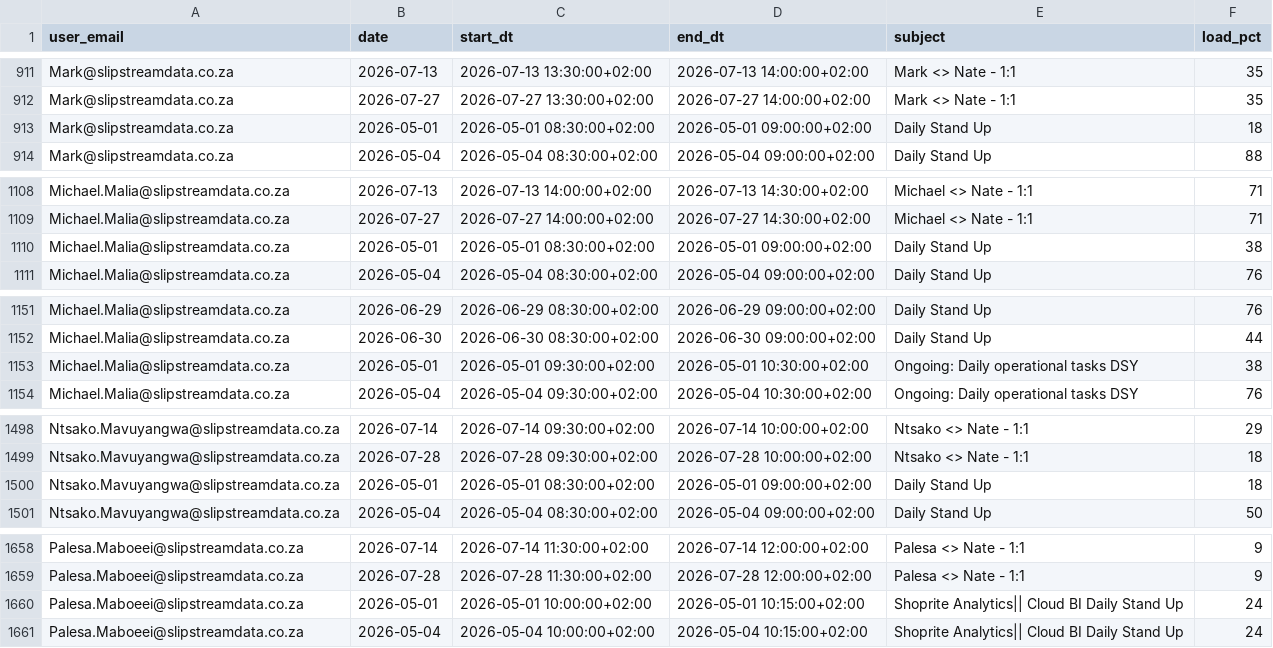
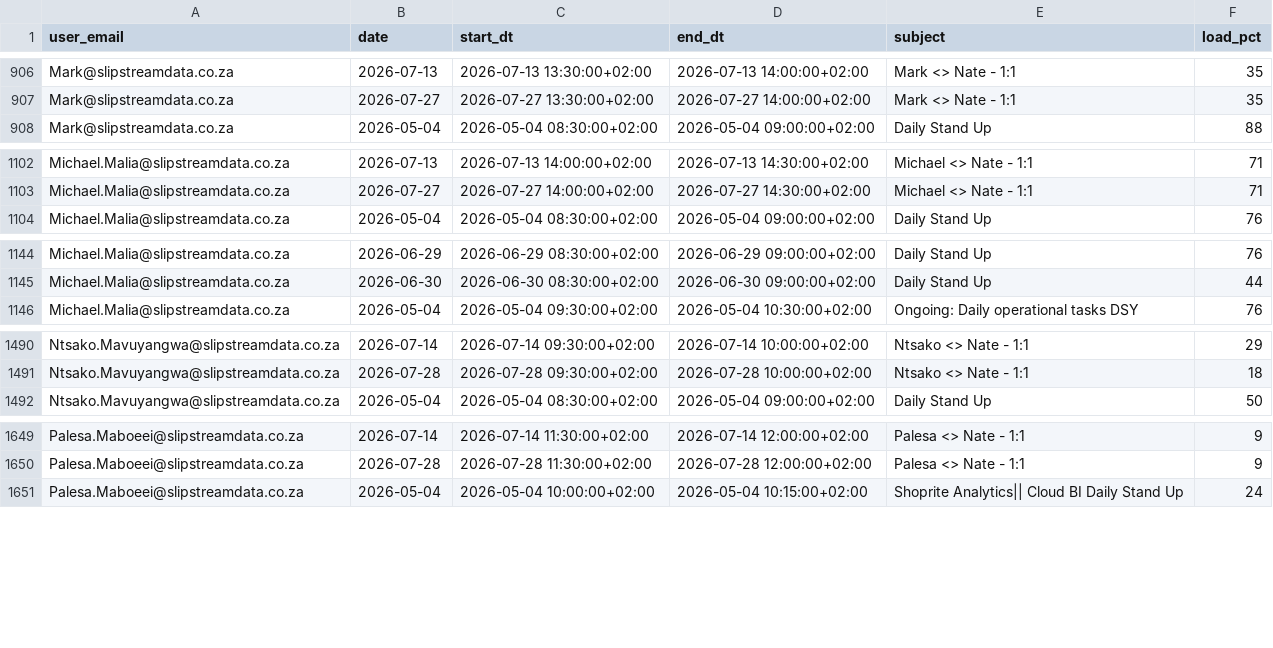
Before and after one commit to ThandoCalana/resource_scheduling, a CSV file: Schedule/outlook_events.csv, drawn as a sheet; only a part is shown, gaps mark what is left out; the diff covers the shown part only.

```diff
--- a/Schedule/outlook_events.csv
+++ b/Schedule/outlook_events.csv
@@ -912,3 +907,2 @@ Mark@slipstreamdata.co.za,2026-07-13,2026-07-13 13:30:00+02:00,2026-07-13 14:00:
 Mark@slipstreamdata.co.za,2026-07-27,2026-07-27 13:30:00+02:00,2026-07-27 14:00:00+02:00,Mark <> Nate - 1:1,35
-Mark@slipstreamdata.co.za,2026-05-01,2026-05-01 08:30:00+02:00,2026-05-01 09:00:00+02:00,Daily Stand Up,18
 Mark@slipstreamdata.co.za,2026-05-04,2026-05-04 08:30:00+02:00,2026-05-04 09:00:00+02:00,Daily Stand Up,88
@@ -1109,3 +1103,2 @@ Michael.Malia@slipstreamdata.co.za,2026-07-13,2026-07-13 14:00:00+02:00,2026-07-
 Michael.Malia@slipstreamdata.co.za,2026-07-27,2026-07-27 14:00:00+02:00,2026-07-27 14:30:00+02:00,Michael <> Nate - 1:1,71
-Michael.Malia@slipstreamdata.co.za,2026-05-01,2026-05-01 08:30:00+02:00,2026-05-01 09:00:00+02:00,Daily Stand Up,38
 Michael.Malia@slipstreamdata.co.za,2026-05-04,2026-05-04 08:30:00+02:00,2026-05-04 09:00:00+02:00,Daily Stand Up,76
@@ -1152,3 +1145,2 @@ Michael.Malia@slipstreamdata.co.za,2026-06-29,2026-06-29 08:30:00+02:00,2026-06-
 Michael.Malia@slipstreamdata.co.za,2026-06-30,2026-06-30 08:30:00+02:00,2026-06-30 09:00:00+02:00,Daily Stand Up,44
-Michael.Malia@slipstreamdata.co.za,2026-05-01,2026-05-01 09:30:00+02:00,2026-05-01 10:30:00+02:00,Ongoing: Daily operational tasks DSY,38
 Michael.Malia@slipstreamdata.co.za,2026-05-04,2026-05-04 09:30:00+02:00,2026-05-04 10:30:00+02:00,Ongoing: Daily operational tasks DSY,76
@@ -1499,3 +1491,2 @@ Ntsako.Mavuyangwa@slipstreamdata.co.za,2026-07-14,2026-07-14 09:30:00+02:00,2026
 Ntsako.Mavuyangwa@slipstreamdata.co.za,2026-07-28,2026-07-28 09:30:00+02:00,2026-07-28 10:00:00+02:00,Ntsako <> Nate - 1:1,18
-Ntsako.Mavuyangwa@slipstreamdata.co.za,2026-05-01,2026-05-01 08:30:00+02:00,2026-05-01 09:00:00+02:00,Daily Stand Up,18
 Ntsako.Mavuyangwa@slipstreamdata.co.za,2026-05-04,2026-05-04 08:30:00+02:00,2026-05-04 09:00:00+02:00,Daily Stand Up,50
@@ -1659,3 +1650,2 @@ Palesa.Maboeei@slipstreamdata.co.za,2026-07-14,2026-07-14 11:30:00+02:00,2026-07
 Palesa.Maboeei@slipstreamdata.co.za,2026-07-28,2026-07-28 11:30:00+02:00,2026-07-28 12:00:00+02:00,Palesa <> Nate - 1:1,9
-Palesa.Maboeei@slipstreamdata.co.za,2026-05-01,2026-05-01 10:00:00+02:00,2026-05-01 10:15:00+02:00,Shoprite Analytics|| Cloud BI Daily Stand Up,24
 Palesa.Maboeei@slipstreamdata.co.za,2026-05-04,2026-05-04 10:00:00+02:00,2026-05-04 10:15:00+02:00,Shoprite Analytics|| Cloud BI Daily Stand Up,24
```
Also changed, not shown: 13 removed rows and 17 edited cells elsewhere in this file.
